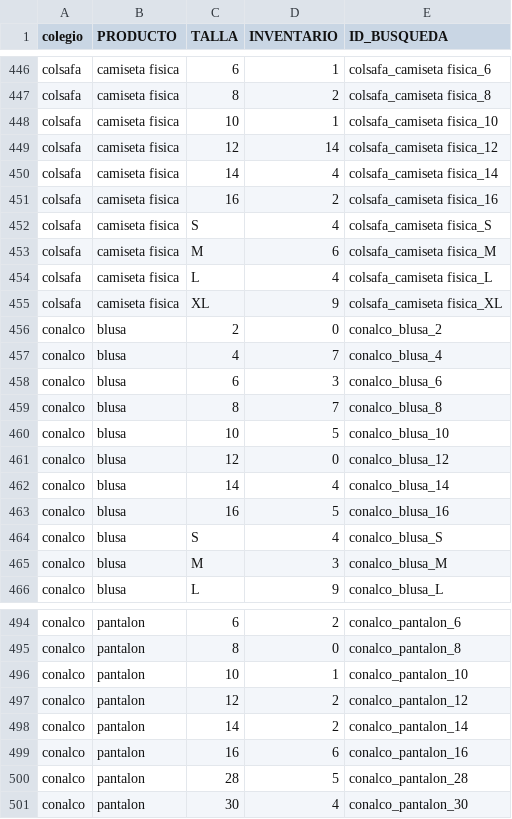
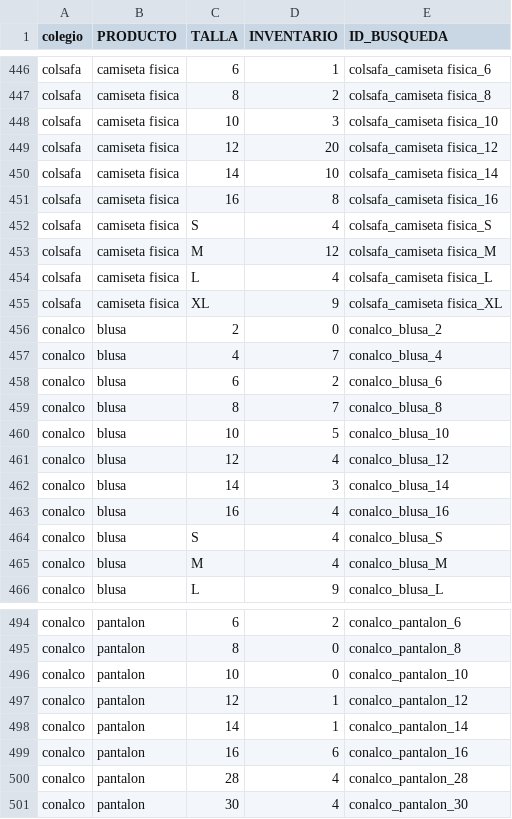
Before and after one commit to JuanCamiloGuerra/solo_inventario_dyunic, a CSV file: inventario.csv, drawn as a sheet; only a part is shown, gaps mark what is left out; the diff covers the shown part only.

Commit message:
Actualizar inventario desde Excel

```diff
--- a/inventario.csv
+++ b/inventario.csv
@@ -447,8 +447,8 @@
 "colsafa","camiseta fisica","8","2","colsafa_camiseta fisica_8"
-"colsafa","camiseta fisica","10","1","colsafa_camiseta fisica_10"
-"colsafa","camiseta fisica","12","14","colsafa_camiseta fisica_12"
-"colsafa","camiseta fisica","14","4","colsafa_camiseta fisica_14"
-"colsafa","camiseta fisica","16","2","colsafa_camiseta fisica_16"
+"colsafa","camiseta fisica","10","3","colsafa_camiseta fisica_10"
+"colsafa","camiseta fisica","12","20","colsafa_camiseta fisica_12"
+"colsafa","camiseta fisica","14","10","colsafa_camiseta fisica_14"
+"colsafa","camiseta fisica","16","8","colsafa_camiseta fisica_16"
 "colsafa","camiseta fisica","S","4","colsafa_camiseta fisica_S"
-"colsafa","camiseta fisica","M","6","colsafa_camiseta fisica_M"
+"colsafa","camiseta fisica","M","12","colsafa_camiseta fisica_M"
 "colsafa","camiseta fisica","L","4","colsafa_camiseta fisica_L"
@@ -457,10 +457,10 @@
 "conalco","blusa","4","7","conalco_blusa_4"
-"conalco","blusa","6","3","conalco_blusa_6"
+"conalco","blusa","6","2","conalco_blusa_6"
 "conalco","blusa","8","7","conalco_blusa_8"
 "conalco","blusa","10","5","conalco_blusa_10"
-"conalco","blusa","12","0","conalco_blusa_12"
-"conalco","blusa","14","4","conalco_blusa_14"
-"conalco","blusa","16","5","conalco_blusa_16"
+"conalco","blusa","12","4","conalco_blusa_12"
+"conalco","blusa","14","3","conalco_blusa_14"
+"conalco","blusa","16","4","conalco_blusa_16"
 "conalco","blusa","S","4","conalco_blusa_S"
-"conalco","blusa","M","3","conalco_blusa_M"
+"conalco","blusa","M","4","conalco_blusa_M"
 "conalco","blusa","L","9","conalco_blusa_L"
@@ -495,7 +495,7 @@
 "conalco","pantalon","8","0","conalco_pantalon_8"
-"conalco","pantalon","10","1","conalco_pantalon_10"
-"conalco","pantalon","12","2","conalco_pantalon_12"
-"conalco","pantalon","14","2","conalco_pantalon_14"
+"conalco","pantalon","10","0","conalco_pantalon_10"
+"conalco","pantalon","12","1","conalco_pantalon_12"
+"conalco","pantalon","14","1","conalco_pantalon_14"
 "conalco","pantalon","16","6","conalco_pantalon_16"
-"conalco","pantalon","28","5","conalco_pantalon_28"
+"conalco","pantalon","28","4","conalco_pantalon_28"
 "conalco","pantalon","30","4","conalco_pantalon_30"
```
Also changed, not shown: 4 added rows and 64 edited cells elsewhere in this file.
